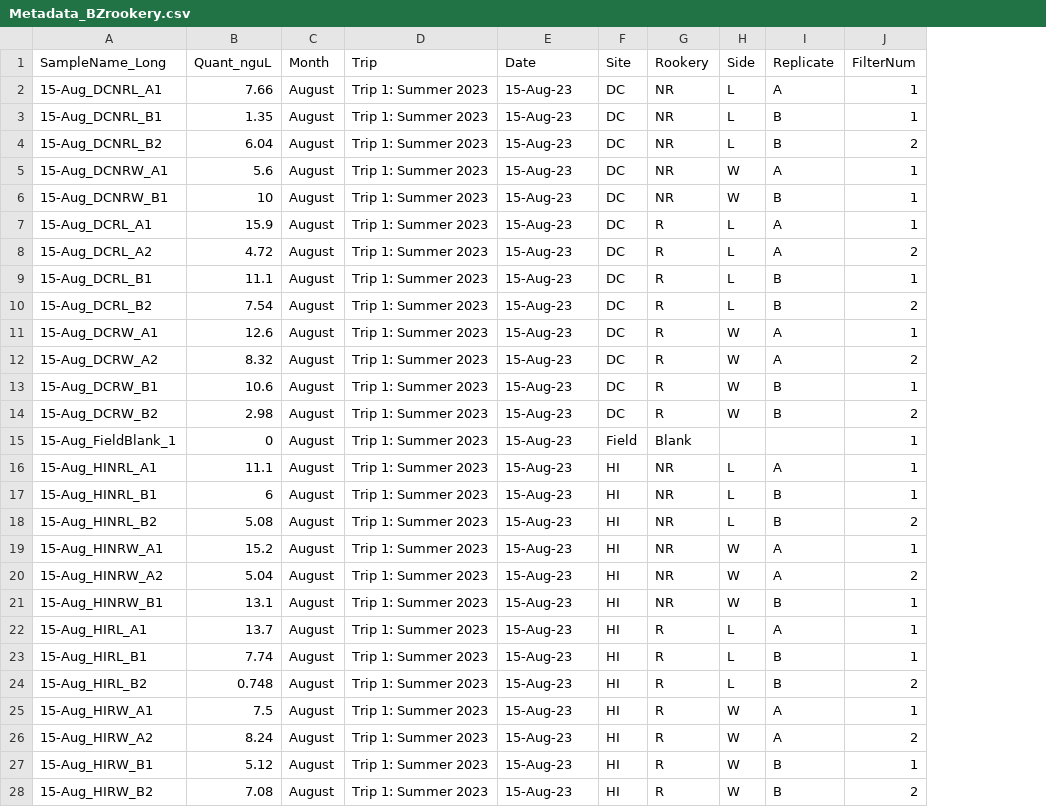
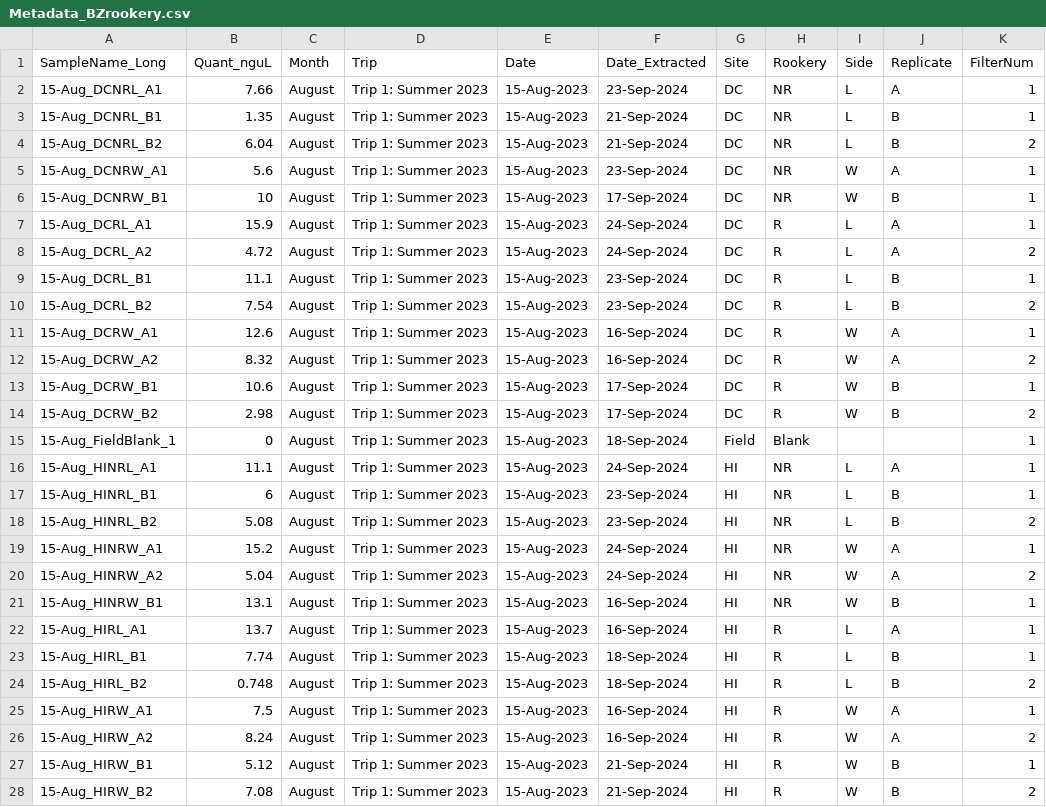
Before and after one commit to lauragivens/BZrookery_eDNA, a CSV file: Metadata_BZrookery.csv, drawn as a sheet; only a part is shown; the diff covers the shown part only; the diff names each change by its address in the sheet, - before the commit and + after, or states it on an @@ line.

Commit message:
update metadata

```diff
--- a/Metadata_BZrookery.csv
+++ b/Metadata_BZrookery.csv
+column F (Date_Extracted), rows 2-28: 23-Sep-2024 | 21-Sep-2024 | 21-Sep-2024 | 23-Sep-2024 | 17-Sep-2024 | 24-Sep-2024 | 24-Sep-2024 | 23-Sep-2024 | 23-Sep-2024 | 16-Sep-2024 | 16-Sep-2024 | 17-Sep-2024 | 17-Sep-2024 | 18-Sep-2024 | 24-Sep-2024 | 23-Sep-2024 | 23-Sep-2024 | 24-Sep-2024 | 24-Sep-2024 | 16-Sep-2024 | 16-Sep-2024 | 18-Sep-2024 | 18-Sep-2024 | 16-Sep-2024 | 16-Sep-2024 | 21-Sep-2024 | 21-Sep-2024
-E2:E28 (Date): 15-Aug-23
+E2:E28 (Date): 15-Aug-2023
```
Also changed, not shown: 147 edited cells elsewhere in this file, 1 other file.
